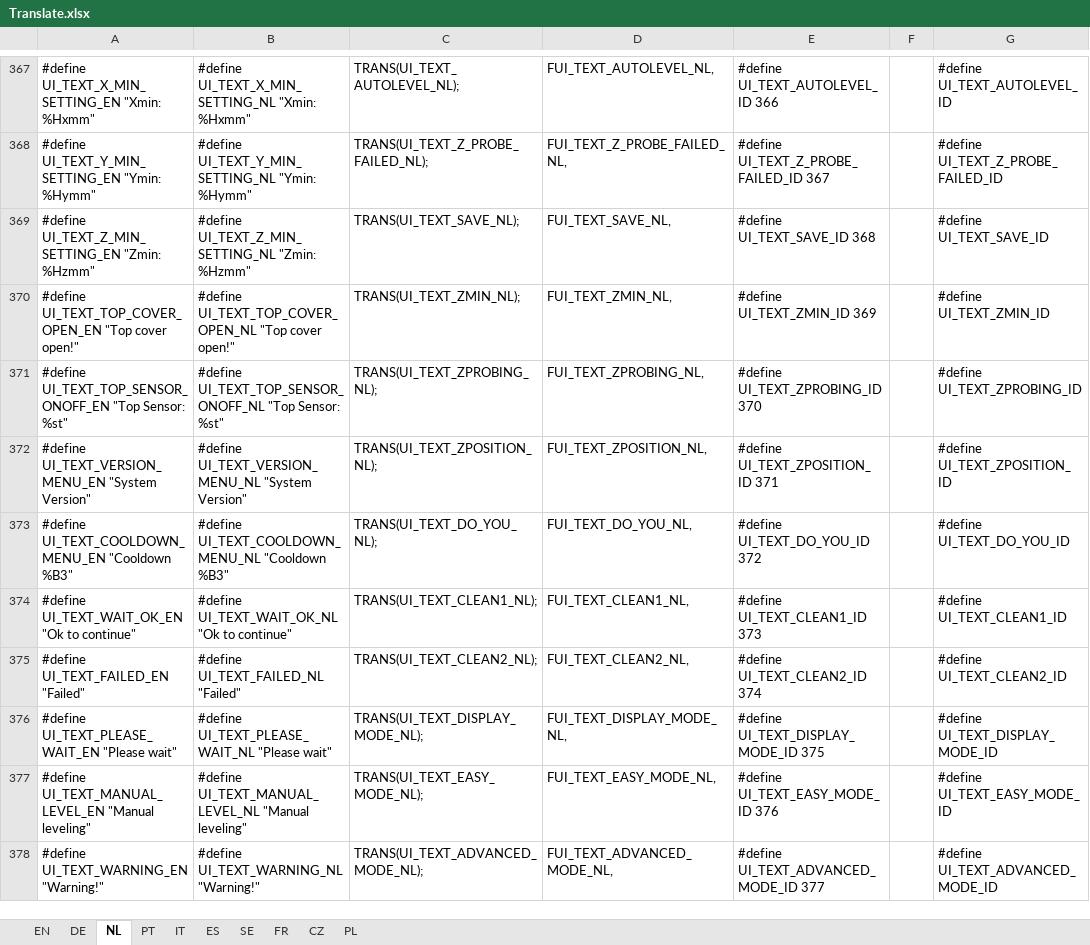
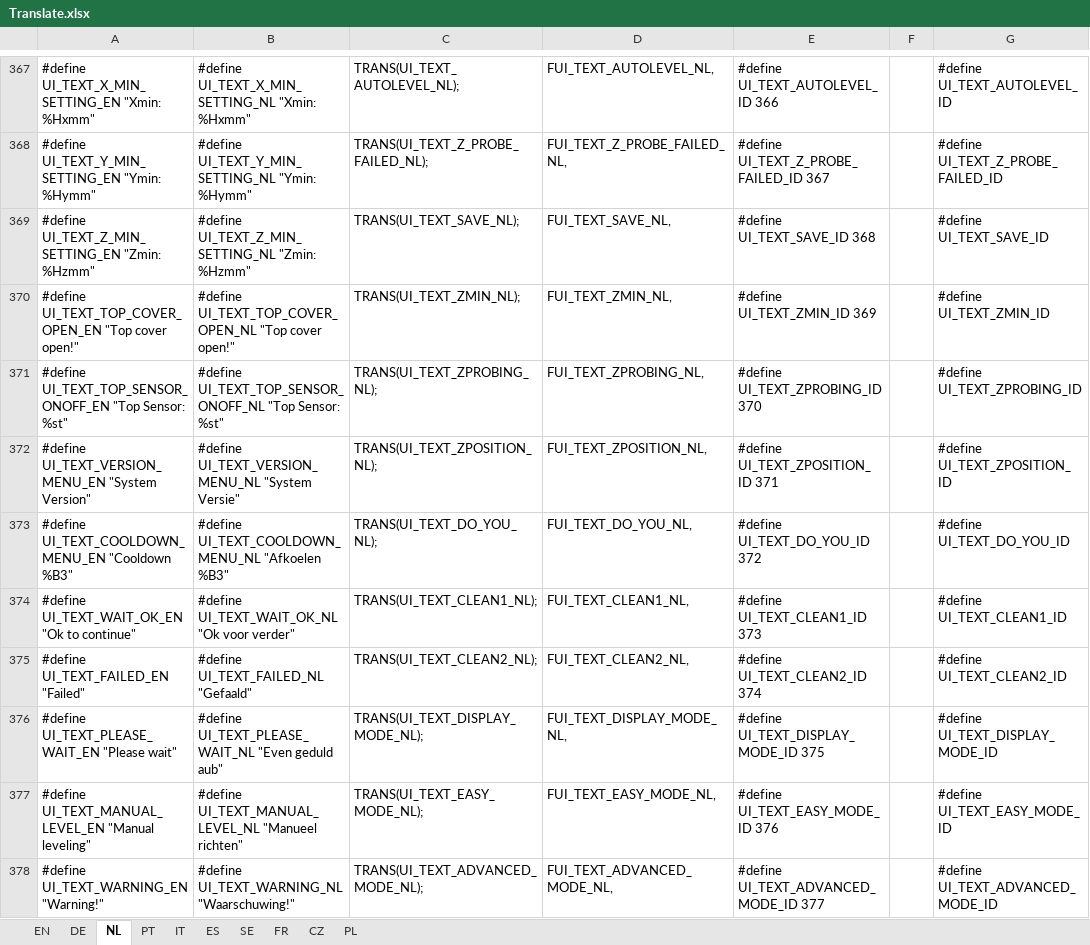
Before and after one commit to luc-github/Repetier-Firmware-4-Davinci, an Excel workbook: Translate.xlsx, sheet NL, drawn as a sheet; only a part is shown, gaps mark what is left out; values as stored, in another font and other column widths than the file's, no borders; the diff covers the shown part only; the diff names each change by its address in the sheet, - before the commit and + after, or states it on an @@ line.

```diff
--- a/Translate.xlsx (sheet NL)
+++ b/Translate.xlsx (sheet NL)
-B372: …UI_TEXT_VERSION_MENU_NL "System Version"
+B372: …UI_TEXT_VERSION_MENU_NL "System Versie"
-B373: #define UI_TEXT_COOLDOWN_MENU_NL "Cooldown %B3"
+B373: #define UI_TEXT_COOLDOWN_MENU_NL "Afkoelen %B3"
-B374: #define UI_TEXT_WAIT_OK_NL "Ok to continue"
+B374: #define UI_TEXT_WAIT_OK_NL "Ok voor verder"
-B375: #define UI_TEXT_FAILED_NL "Failed"
+B375: #define UI_TEXT_FAILED_NL "Gefaald"
-B376: #define UI_TEXT_PLEASE_WAIT_NL "Please wait"
+B376: #define UI_TEXT_PLEASE_WAIT_NL "Even geduld aub"
-B377: #define UI_TEXT_MANUAL_LEVEL_NL "Manual leveling"
+B377: #define UI_TEXT_MANUAL_LEVEL_NL "Manueel richten"
-B378: #define UI_TEXT_WARNING_NL "Warning!"
+B378: #define UI_TEXT_WARNING_NL "Waarschuwing!"
```
Also changed, not shown: 110 edited cells elsewhere in this sheet, 1 other file.
